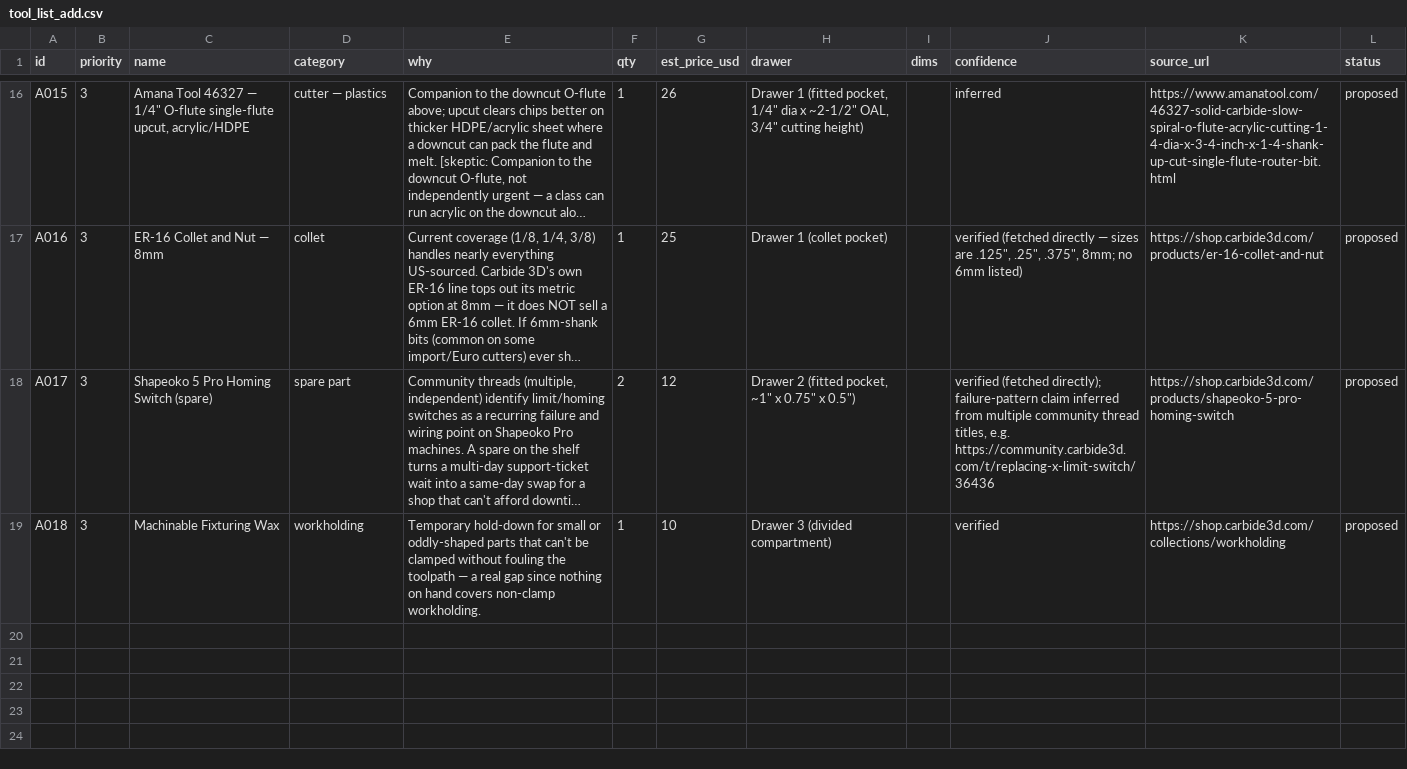
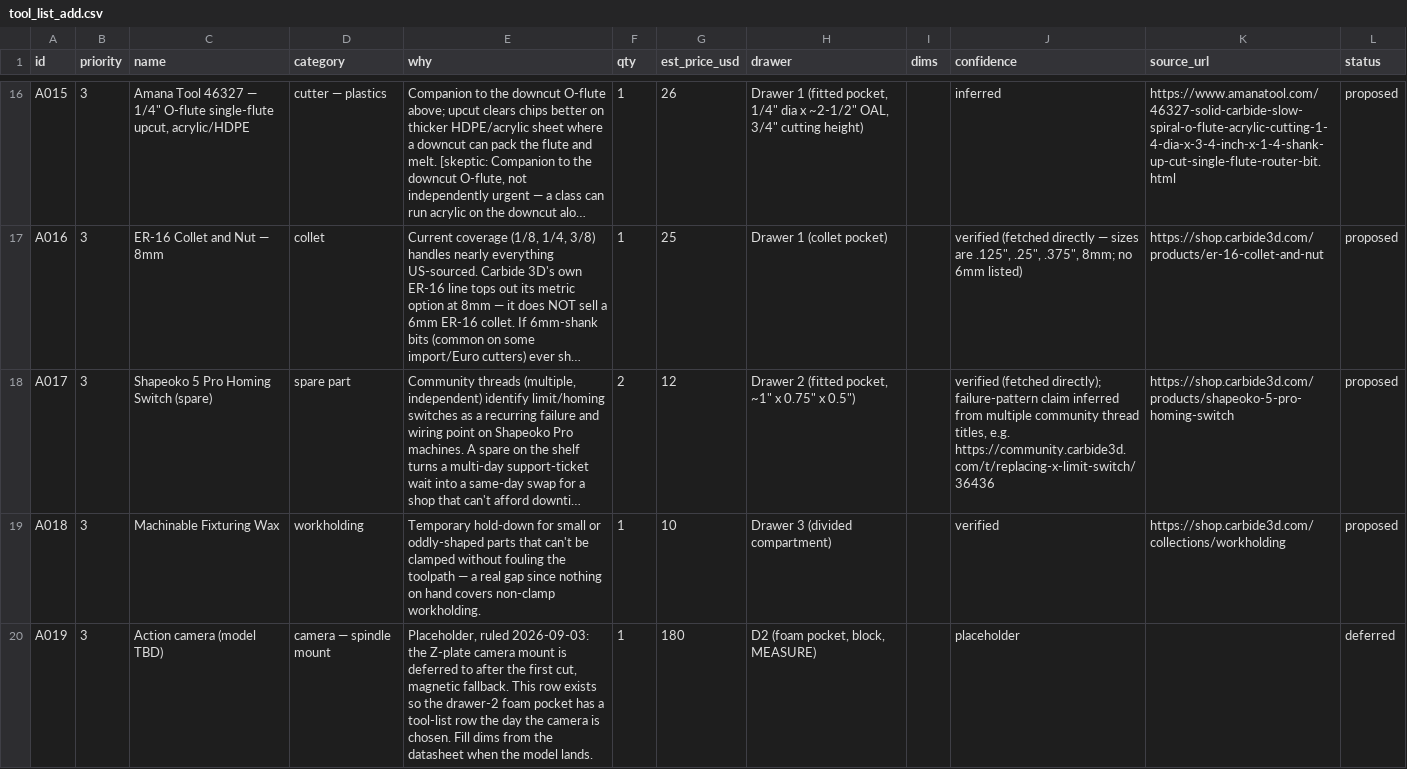
Before and after one commit to flyinthelyceum/fabrication, a CSV file: stations/cnc_shapeoko/tools/tool_list_add.csv, drawn as a sheet; only a part is shown, gaps mark what is left out; long unchanged cells end in …; the diff names each change by its address in the sheet, - before the commit and + after, or states it on an @@ line.

```diff
--- a/stations/cnc_shapeoko/tools/tool_list_add.csv
+++ b/stations/cnc_shapeoko/tools/tool_list_add.csv
+row 20: A019 | 3 | Action camera (model TBD) | camera — spindle mount | Placeholder, ruled 2026-09-03: the Z-plate camera mount is deferred to after the first cut, magnetic fallback. This row exists so the drawer-2 foam pocket has a tool-list row the day the camera is chosen. Fill dims from the datasheet when the model lands. | 1 | 180 | D2 (foam pocket, block, MEASURE) |  | placeholder |  | deferred
```
Also changed, not shown: 1 other file.
